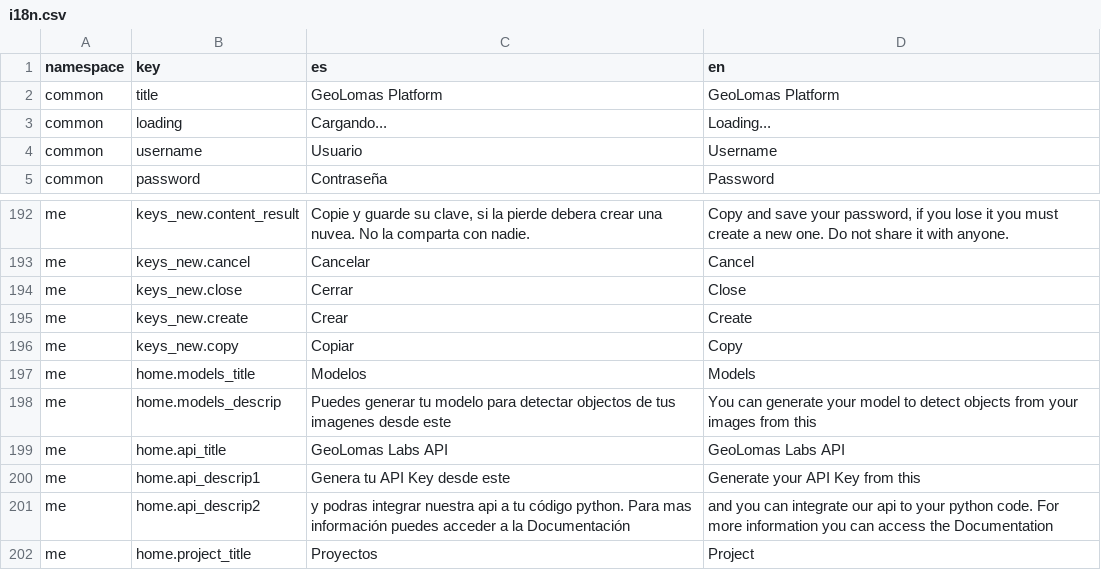
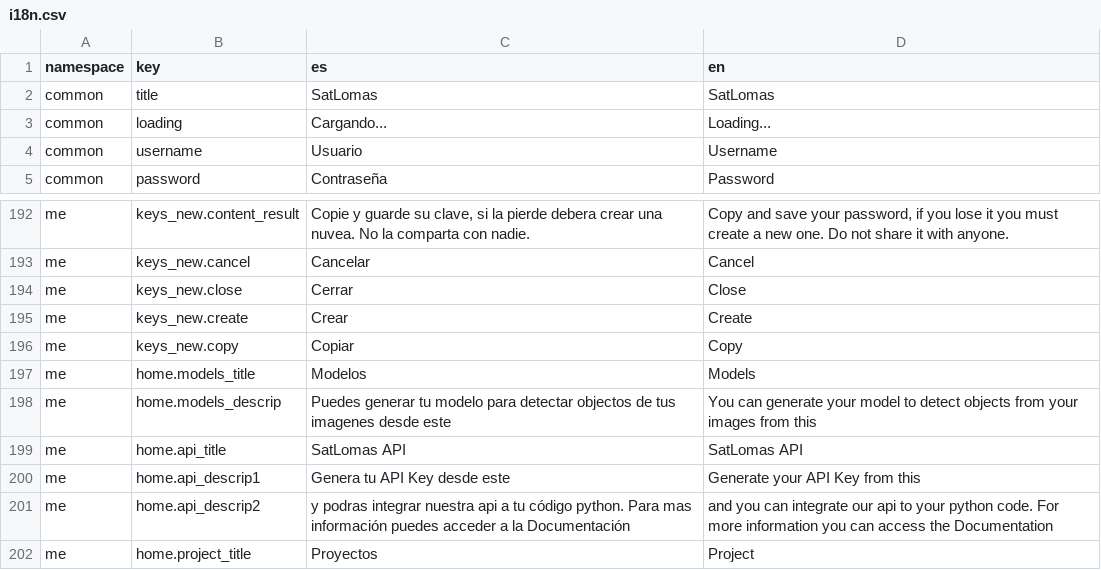
Before and after one commit to undp/satlomas-front, a CSV file: i18n.csv, drawn as a sheet; only a part is shown, gaps mark what is left out.

Commit message:
Rename for SatLomas

```diff
--- a/i18n.csv
+++ b/i18n.csv
@@ -1,3 +1,3 @@
 namespace,key,es,en
-common,title,GeoLomas Platform,GeoLomas Platform
+common,title,SatLomas,SatLomas
 common,loading,Cargando...,Loading...
@@ -198,3 +198,3 @@ me,home.models_title,Modelos,Models
 me,home.models_descrip,Puedes generar tu modelo para detectar objectos de tus imagenes desde este,You can generate your model to detect objects from your images from this
-me,home.api_title,GeoLomas Labs API,GeoLomas Labs API
+me,home.api_title,SatLomas API,SatLomas API
 me,home.api_descrip1,Genera tu API Key desde este,Generate your API Key from this
```
Also changed, not shown: 19 other files.
